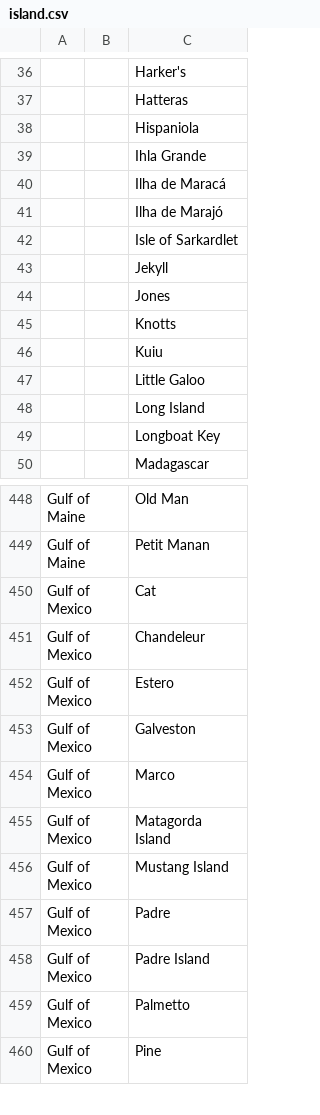
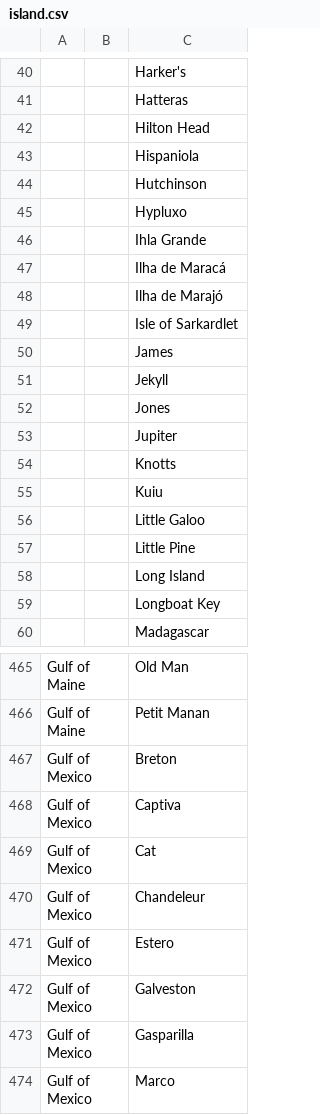
Before and after one commit to VertNet/DwCVocabs, a CSV file: vocabs/island.csv, drawn as a sheet; only a part is shown, gaps mark what is left out; the shorter side is filled out with more unchanged rows; the diff covers the shown part only.

```diff
--- a/vocabs/island.csv
+++ b/vocabs/island.csv
@@ -37,3 +41,6 @@
 ,,"Hatteras"
+,,"Hilton Head"
 ,,"Hispaniola"
+,,"Hutchinson"
+,,"Hypluxo"
 ,,"Ihla Grande"
@@ -42,4 +49,6 @@
 ,,"Isle of Sarkardlet"
+,,"James"
 ,,"Jekyll"
 ,,"Jones"
+,,"Jupiter"
 ,,"Knotts"
@@ -47,2 +56,3 @@
 ,,"Little Galoo"
+,,"Little Pine"
 ,,"Long Island"
@@ -449,2 +466,4 @@
 "Gulf of Maine",,"Petit Manan"
+"Gulf of Mexico",,"Breton"
+"Gulf of Mexico",,"Captiva"
 "Gulf of Mexico",,"Cat"
@@ -453,2 +472,3 @@
 "Gulf of Mexico",,"Galveston"
+"Gulf of Mexico",,"Gasparilla"
 "Gulf of Mexico",,"Marco"
```
Also changed, not shown: 15 added rows elsewhere in this file, vocabs/LengthConversion.csv, vocabs/countryCode.csv, 5 other files.
